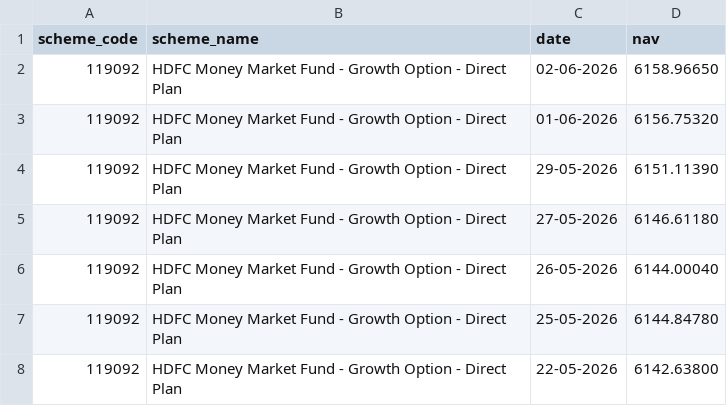
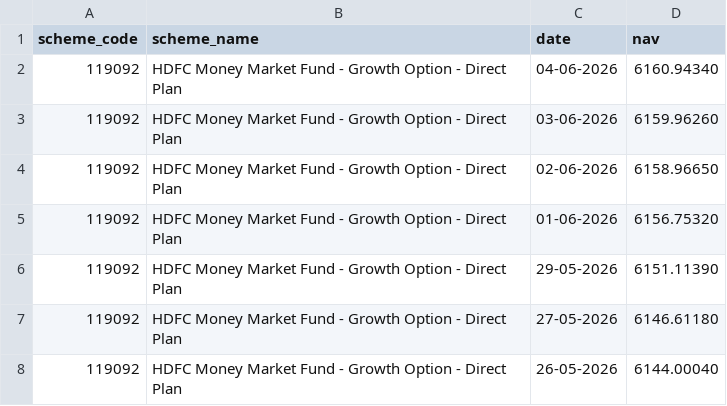
Before and after one commit to Shashankshekhar13/bluestock-mf-capstone, a CSV file: data/raw/119092_raw.csv, drawn as a sheet; only a part is shown; the shorter side is filled out with more unchanged rows; the diff names each change by its address in the sheet, - before the commit and + after, or states it on an @@ line.

```diff
--- a/data/raw/119092_raw.csv
+++ b/data/raw/119092_raw.csv
+row 2: 119092 | HDFC Money Market Fund - Growth Option - Direct Plan | 04-06-2026 | 6160.94340
+row 3: 119092 | HDFC Money Market Fund - Growth Option - Direct Plan | 03-06-2026 | 6159.96260
```
Also changed, not shown: data/raw/118632_raw.csv, data/raw/119551_raw.csv, 11 other files.
